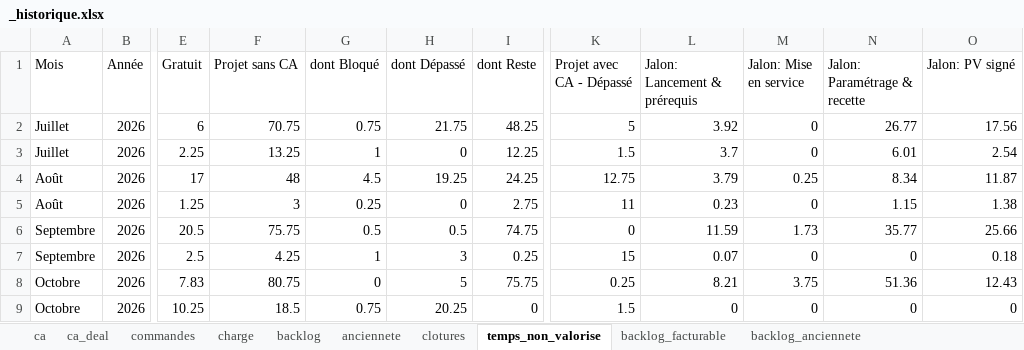
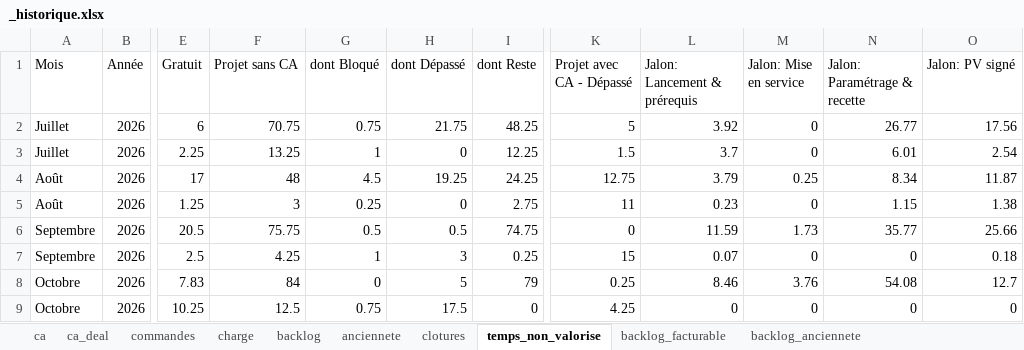
Before and after one commit to MathildePanierDelivery/jira-export, an Excel workbook: _historique.xlsx, sheet temps_non_valorise, drawn as a sheet; only a part is shown, gaps mark what is left out; values as stored, in another font and other column widths than the file's, no borders; the diff names each change by its address in the sheet, - before the commit and + after, or states it on an @@ line.

```diff
--- a/_historique.xlsx (sheet temps_non_valorise)
+++ b/_historique.xlsx (sheet temps_non_valorise)
-F8 (Projet sans CA): 80.75
+F8 (Projet sans CA): 84
-I8 (dont Reste): 75.75
+I8 (dont Reste): 79
-L8 (Jalon: Lancement & prérequis): 8.21
+L8 (Jalon: Lancement & prérequis): 8.46
-M8 (Jalon: Mise en service): 3.75
+M8 (Jalon: Mise en service): 3.76
-N8 (Jalon: Paramétrage & recette): 51.36
+N8 (Jalon: Paramétrage & recette): 54.08
-O8 (Jalon: PV signé): 12.43
+O8 (Jalon: PV signé): 12.7
-F9 (Projet sans CA): 18.5
+F9 (Projet sans CA): 12.5
-H9 (dont Dépassé): 20.25
+H9 (dont Dépassé): 17.5
-K9 (Projet avec CA - Dépassé): 1.5
+K9 (Projet avec CA - Dépassé): 4.25
```
Also changed, not shown: sheet anciennete, sheet backlog_facturable, sheet commandes, sheet backlog, sheet ca_deal, sheet backlog_anciennete, 2 more sheets, jira_export_2026-10-19.xlsx, 6 other files.
